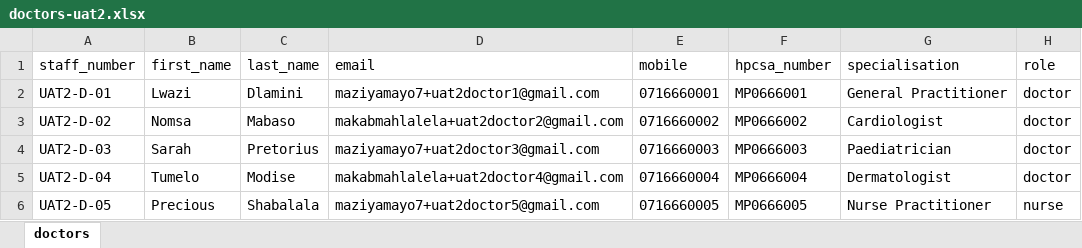
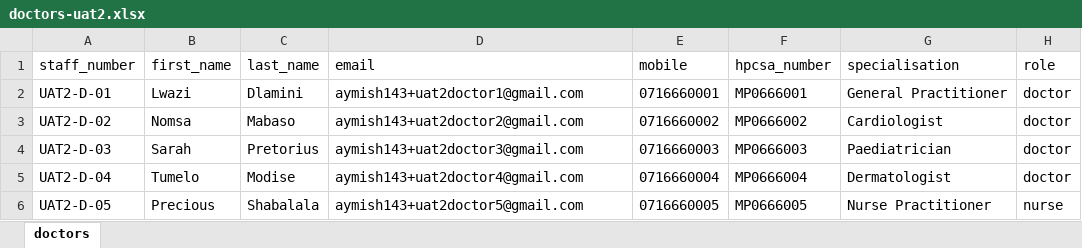
Before and after one commit to mayo23-06-02/24-7-DIgiHealth, an Excel workbook: project/sample-imports/doctors-uat2.xlsx, sheet doctors, drawn as a sheet; values as stored, in another font and other column widths than the file's, no borders; the diff names each change by its address in the sheet, - before the commit and + after, or states it on an @@ line.

```diff
--- a/project/sample-imports/doctors-uat2.xlsx (sheet doctors)
+++ b/project/sample-imports/doctors-uat2.xlsx (sheet doctors)
-D2 (email): maziyamayo7+uat2doctor1@gmail.com
+D2 (email): aymish143+uat2doctor1@gmail.com
-D3 (email): makabmahlalela+uat2doctor2@gmail.com
+D3 (email): aymish143+uat2doctor2@gmail.com
-D4 (email): maziyamayo7+uat2doctor3@gmail.com
+D4 (email): aymish143+uat2doctor3@gmail.com
-D5 (email): makabmahlalela+uat2doctor4@gmail.com
+D5 (email): aymish143+uat2doctor4@gmail.com
-D6 (email): maziyamayo7+uat2doctor5@gmail.com
+D6 (email): aymish143+uat2doctor5@gmail.com
```
Also changed, not shown: project/sample-imports/patients-uat2.xlsx.
